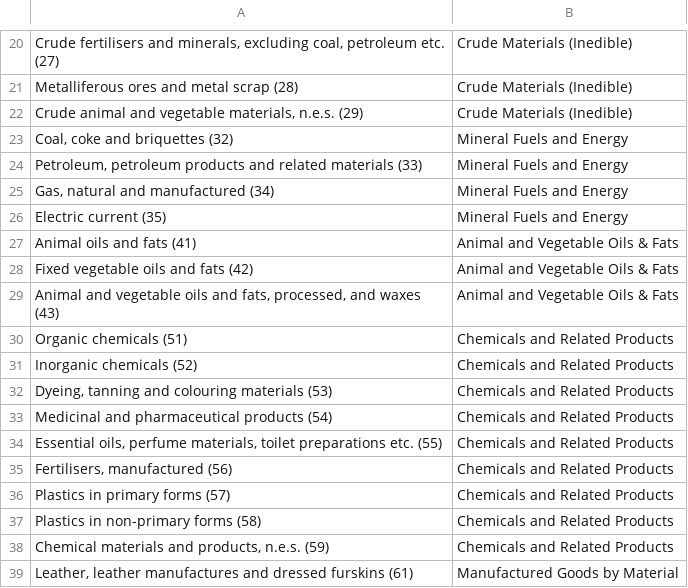
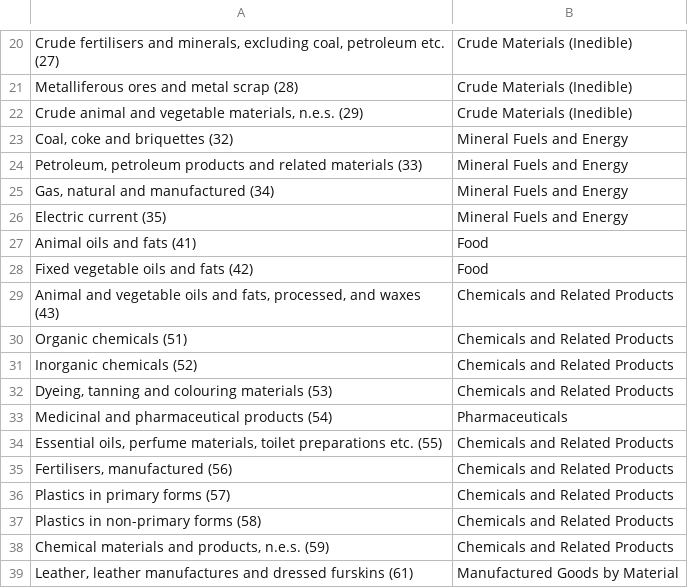
Before and after one commit to ChukwuEmekaAjah/info_viz_datasets, a CSV file: commodities_categories.csv, drawn as a sheet; only a part is shown, gaps mark what is left out.

Commit message:
Update commodity categories for oils and pharmaceuticals

```diff
--- a/commodities_categories.csv
+++ b/commodities_categories.csv
@@ -26,5 +26,5 @@ Metalliferous ores and metal scrap (28),Crude Materials (Inedible)
 Electric current (35),Mineral Fuels and Energy
-Animal oils and fats (41),Animal and Vegetable Oils & Fats
-Fixed vegetable oils and fats (42),Animal and Vegetable Oils & Fats
-"Animal and vegetable oils and fats, processed, and waxes (43)",Animal and Vegetable Oils & Fats
+Animal oils and fats (41),Food
+Fixed vegetable oils and fats (42),Food
+"Animal and vegetable oils and fats, processed, and waxes (43)",Chemicals and Related Products
 Organic chemicals (51),Chemicals and Related Products
@@ -32,3 +32,3 @@ Inorganic chemicals (52),Chemicals and Related Products
 "Dyeing, tanning and colouring materials (53)",Chemicals and Related Products
-Medicinal and pharmaceutical products (54),Chemicals and Related Products
+Medicinal and pharmaceutical products (54),Pharmaceuticals
 "Essential oils, perfume materials, toilet preparations etc. (55)",Chemicals and Related Products
```
